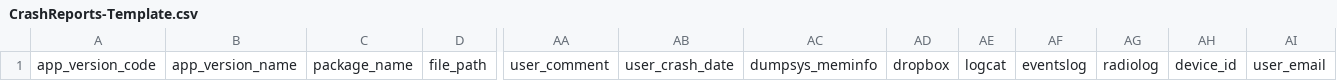
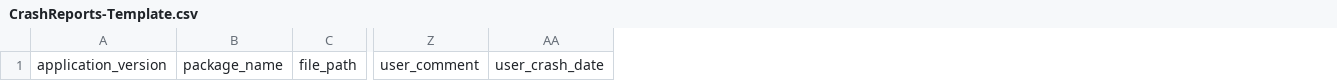
Before and after one commit to wangyao5/acra, a CSV file: CrashReport/doc/CrashReports-Template.csv, drawn as a sheet; only a part is shown, gaps mark what is left out; removed rows and columns are numbered as before the commit, all else as after; the diff names each change by its address in the sheet, - before the commit and + after, or states it on an @@ line.

```diff
--- a/CrashReport/doc/CrashReports-Template.csv
+++ b/CrashReport/doc/CrashReports-Template.csv
-column A, row 1: app_version_code
-column B, row 1: app_version_name
+column A, row 1: application_version
-column AC, row 1: dumpsys_meminfo
-column AD, row 1: dropbox
-column AE, row 1: logcat
-column AF, row 1: eventslog
-column AG, row 1: radiolog
-column AH, row 1: device_id
-column AI, row 1: user_email
```
Also changed, not shown: 29 other files.
